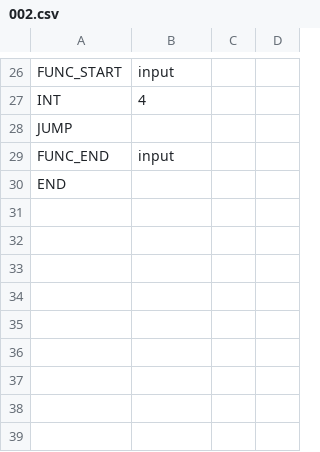
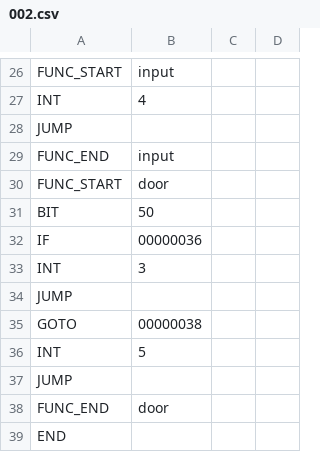
Before and after one commit to syun77/EscEditor6, a CSV file: assets/data/scene002/002.csv, drawn as a sheet; only a part is shown, gaps mark what is left out; the diff names each change by its address in the sheet, - before the commit and + after, or states it on an @@ line.

```diff
--- a/assets/data/scene002/002.csv
+++ b/assets/data/scene002/002.csv
+row 30: FUNC_START | door
+row 31: BIT | 50
+row 32: IF | 00000036
+row 33: INT | 3
+row 34: JUMP
+row 35: GOTO | 00000038
+row 36: INT | 5
+row 37: JUMP
+row 38: FUNC_END | door
```
Also changed, not shown: 17 other files.
